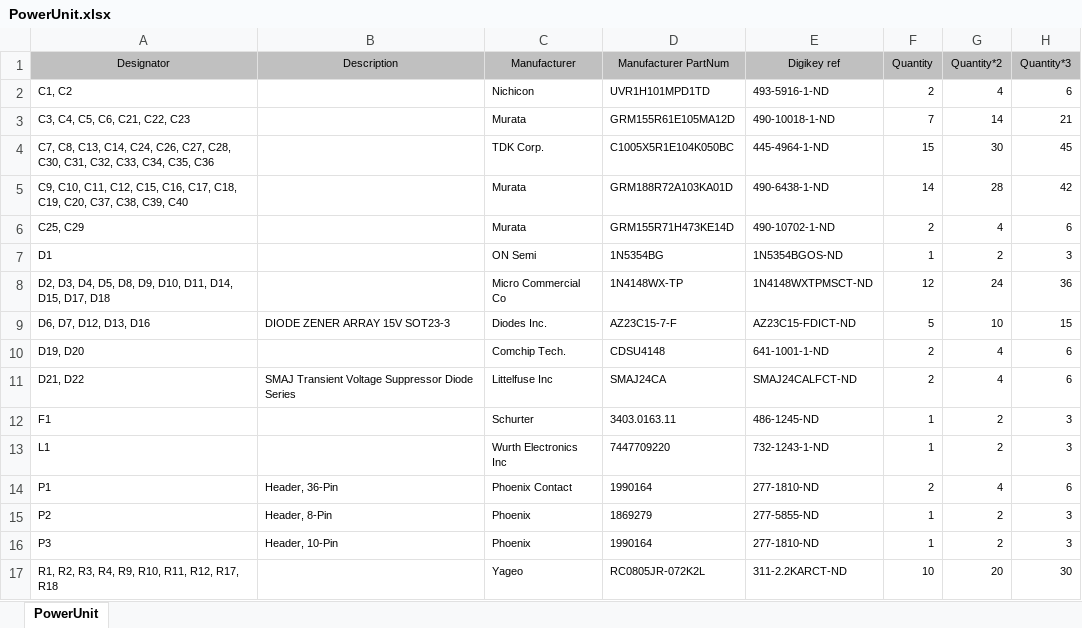
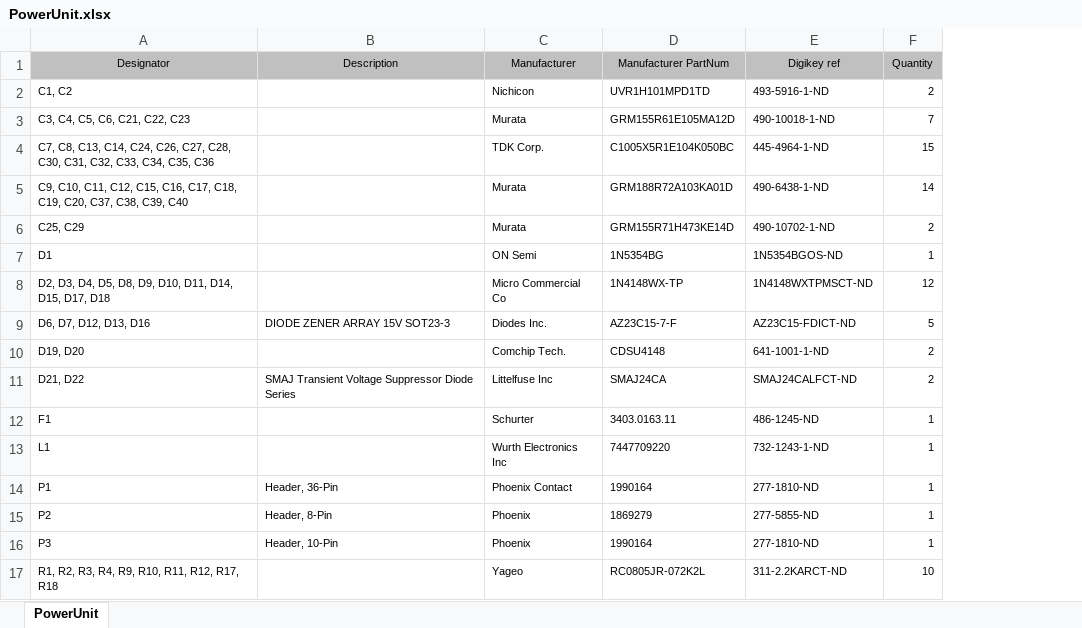
Before and after one commit to yerpj/F3000, an Excel workbook: V2/HW/Power/Project Outputs for PowerUnit/PowerUnit.xlsx, sheet PowerUnit, drawn as a sheet; only a part is shown; values as stored, in another font and other column widths than the file's, no borders; the diff names each change by its address in the sheet, - before the commit and + after, or states it on an @@ line.

```diff
--- a/V2/HW/Power/Project Outputs for PowerUnit/PowerUnit.xlsx (sheet PowerUnit)
+++ b/V2/HW/Power/Project Outputs for PowerUnit/PowerUnit.xlsx (sheet PowerUnit)
-column G (Quantity*2), rows 2-17: 4 | 14 | 30 | 28 | 4 | 2 | 24 | 10 | 4 | 4 | 2 | 2 | 4 | 2 | 2 | 20
-column H (Quantity*3), rows 2-17: 6 | 21 | 45 | 42 | 6 | 3 | 36 | 15 | 6 | 6 | 3 | 3 | 6 | 3 | 3 | 30
-F14 (Quantity): 2
+F14 (Quantity): 1
```
Also changed, not shown: 10 other files.
